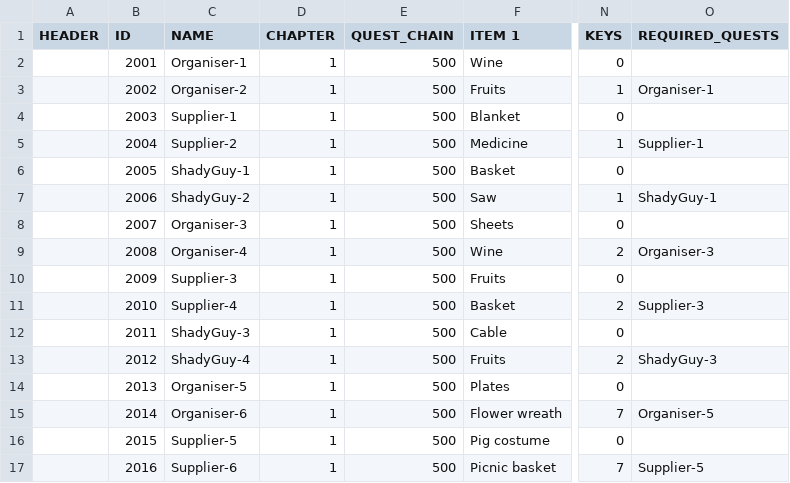
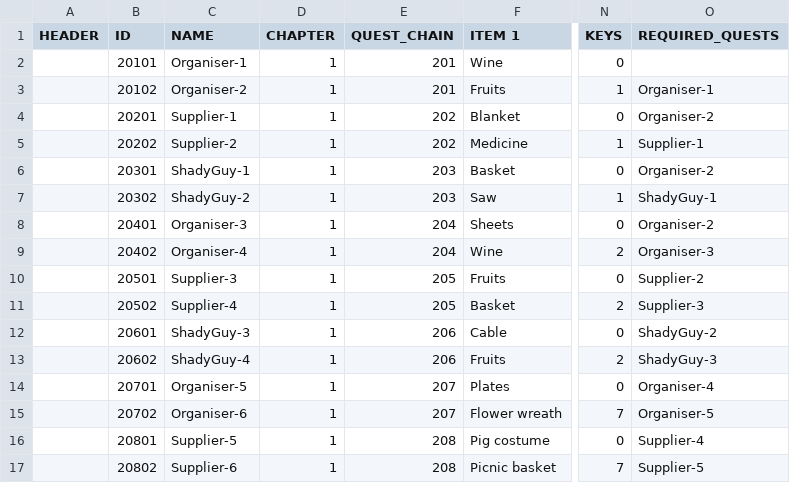
Before and after one commit to corhal/cr-calculator, a CSV file: _validator_quests.csv, drawn as a sheet; only a part is shown, gaps mark what is left out; the diff covers the shown part only; the diff names each change by its address in the sheet, - before the commit and + after, or states it on an @@ line.

```diff
--- a/_validator_quests.csv
+++ b/_validator_quests.csv
-B2 (ID): 2001
+B2 (ID): 20101
-E2:E3 (QUEST_CHAIN): 500
+E2:E3 (QUEST_CHAIN): 201
-B3 (ID): 2002
+B3 (ID): 20102
-B4 (ID): 2003
+B4 (ID): 20201
-E4:E5 (QUEST_CHAIN): 500
+E4:E5 (QUEST_CHAIN): 202
-O4 (REQUIRED_QUESTS): (empty)
+O4 (REQUIRED_QUESTS): Organiser-2
-B5 (ID): 2004
+B5 (ID): 20202
-B6 (ID): 2005
+B6 (ID): 20301
-E6:E7 (QUEST_CHAIN): 500
+E6:E7 (QUEST_CHAIN): 203
-O6 (REQUIRED_QUESTS): (empty)
+O6 (REQUIRED_QUESTS): Organiser-2
-B7 (ID): 2006
+B7 (ID): 20302
-B8 (ID): 2007
+B8 (ID): 20401
-E8:E9 (QUEST_CHAIN): 500
+E8:E9 (QUEST_CHAIN): 204
-O8 (REQUIRED_QUESTS): (empty)
+O8 (REQUIRED_QUESTS): Organiser-2
-B9 (ID): 2008
+B9 (ID): 20402
-B10 (ID): 2009
+B10 (ID): 20501
-E10:E11 (QUEST_CHAIN): 500
+E10:E11 (QUEST_CHAIN): 205
-O10 (REQUIRED_QUESTS): (empty)
+O10 (REQUIRED_QUESTS): Supplier-2
-B11 (ID): 2010
+B11 (ID): 20502
-B12 (ID): 2011
+B12 (ID): 20601
-E12:E13 (QUEST_CHAIN): 500
+E12:E13 (QUEST_CHAIN): 206
-O12 (REQUIRED_QUESTS): (empty)
+O12 (REQUIRED_QUESTS): ShadyGuy-2
-B13 (ID): 2012
+B13 (ID): 20602
-B14 (ID): 2013
+B14 (ID): 20701
-E14:E15 (QUEST_CHAIN): 500
+E14:E15 (QUEST_CHAIN): 207
-O14 (REQUIRED_QUESTS): (empty)
+O14 (REQUIRED_QUESTS): Organiser-4
-B15 (ID): 2014
+B15 (ID): 20702
-B16 (ID): 2015
+B16 (ID): 20801
-E16:E17 (QUEST_CHAIN): 500
+E16:E17 (QUEST_CHAIN): 208
-O16 (REQUIRED_QUESTS): (empty)
+O16 (REQUIRED_QUESTS): Supplier-4
-B17 (ID): 2016
+B17 (ID): 20802
```
Also changed, not shown: 14 edited cells elsewhere in this file, _validator_items.csv.
